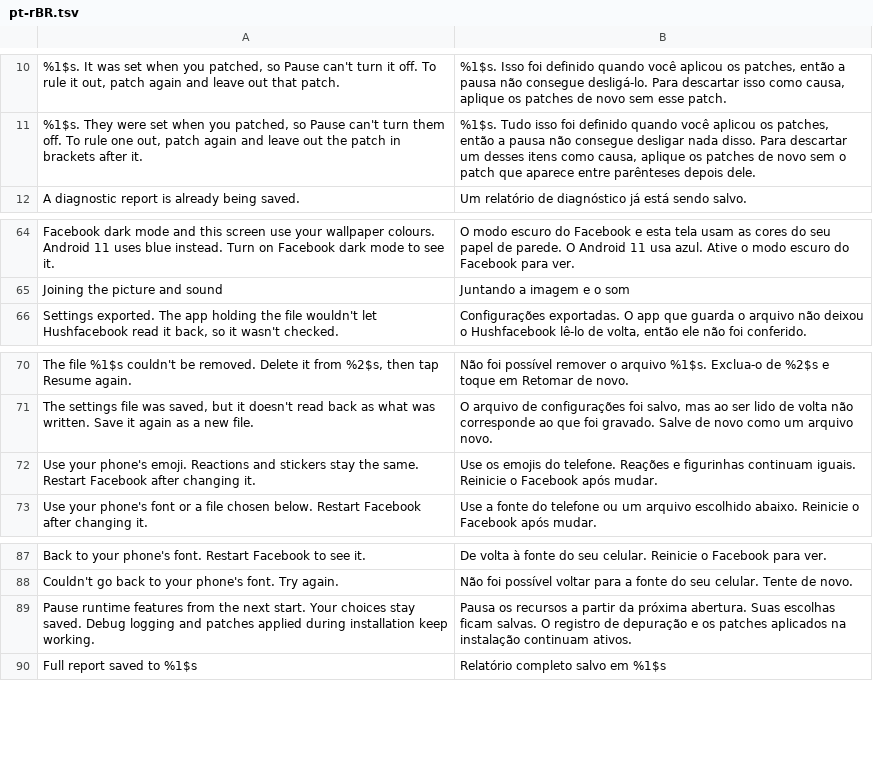
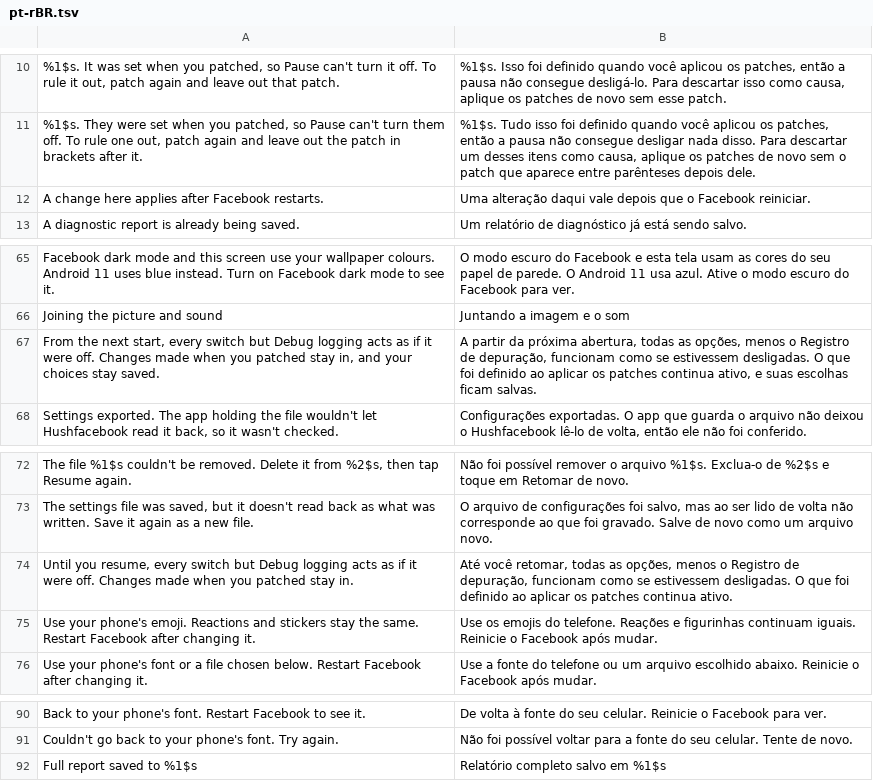
Before and after one commit to SA-SUJON/HushFacebook, a TSV file: extensions/shared/library/src/main/l10n/pt-rBR.tsv, drawn as a sheet; only a part is shown, gaps mark what is left out.

Commit message:
feat(settings): say on category and search pages when Pause applies
On a paused start the category pages showed the stored switches, most of
them on, with nothing saying they were answering off. Only the overview's
card said Hushfacebook was paused: SettingsNavigation.rebuild added
status on the root page only. A phone check in light and dark mode on
2026-09-27 showed it.

WHEN Hushfacebook is paused, or a pause or its end waits for a restart,
and a category or search page shows a setting Pause answers for or the
Pause switch, the system SHALL start that page with a short line saying
so, carrying Resume or Undo, without changing any saved choice. The
paused wording keeps Pause's exceptions: every switch but Debug logging
acts as if it were off, and changes made when patching stay in. WHEN a restart is owed for a
setting the page shows, the page SHALL say a change there applies after
Facebook restarts. Resume and Undo keep the page and its scroll, and Back
returns to the overview where it was.

- The line is a non-selectable Row inserted at the top of the filtered
  page; the overview card's Pause/Resume/Undo button moved into
  bindAction and serves both.
- About and Set when you patched hold nothing Pause turns off and get no
  line.
- A marker Resume can't remove is also said in a toast, since Resume can
  now be tapped where the card isn't in view.
- The Pause switch's summary said "Debug logging and patches applied
  during installation keep working". Every patch is applied at
  installation, so it read as if nothing paused, an audit found. It
  now says what PatchFamily records: from the next start every switch but
  Debug logging acts as if it were off, changes made when patching stay
  in and choices stay saved. HushfacebookPreferenceFragmentTest pinned the
  old sentence and now pins the new one.

Rendered with native graphics: dark News feed paused and resume-pending,
paused search, light Playback, and ar-XB RTL at 200% text (complete, but
tall because the action sits beside the text, as on the overview card).

```diff
--- a/extensions/shared/library/src/main/l10n/pt-rBR.tsv
+++ b/extensions/shared/library/src/main/l10n/pt-rBR.tsv
@@ -11,2 +11,3 @@
 %1$s. They were set when you patched, so Pause can't turn them off. To rule one out, patch again and leave out the patch in brackets after it.	%1$s. Tudo isso foi definido quando você aplicou os patches, então a pausa não consegue desligar nada disso. Para descartar um desses itens como causa, aplique os patches de novo sem o patch que aparece entre parênteses depois dele.
+A change here applies after Facebook restarts.	Uma alteração daqui vale depois que o Facebook reiniciar.
 A diagnostic report is already being saved.	Um relatório de diagnóstico já está sendo salvo.
@@ -65,2 +66,3 @@ Facebook dark mode and this screen use your wallpaper colours. Android 11 uses b
 Joining the picture and sound	Juntando a imagem e o som
+From the next start, every switch but Debug logging acts as if it were off. Changes made when you patched stay in, and your choices stay saved.	A partir da próxima abertura, todas as opções, menos o Registro de depuração, funcionam como se estivessem desligadas. O que foi definido ao aplicar os patches continua ativo, e suas escolhas ficam salvas.
 Settings exported. The app holding the file wouldn't let Hushfacebook read it back, so it wasn't checked.	Configurações exportadas. O app que guarda o arquivo não deixou o Hushfacebook lê-lo de volta, então ele não foi conferido.
@@ -71,2 +73,3 @@ The file %1$s couldn't be removed. Delete it from %2$s, then tap Resume again.	N
 The settings file was saved, but it doesn't read back as what was written. Save it again as a new file.	O arquivo de configurações foi salvo, mas ao ser lido de volta não corresponde ao que foi gravado. Salve de novo como um arquivo novo.
+Until you resume, every switch but Debug logging acts as if it were off. Changes made when you patched stay in.	Até você retomar, todas as opções, menos o Registro de depuração, funcionam como se estivessem desligadas. O que foi definido ao aplicar os patches continua ativo.
 Use your phone's emoji. Reactions and stickers stay the same. Restart Facebook after changing it.	Use os emojis do telefone. Reações e figurinhas continuam iguais. Reinicie o Facebook após mudar.
@@ -88,3 +91,2 @@ Back to your phone's font. Restart Facebook to see it.	De volta à fonte do seu
 Couldn't go back to your phone's font. Try again.	Não foi possível voltar para a fonte do seu celular. Tente de novo.
-Pause runtime features from the next start. Your choices stay saved. Debug logging and patches applied during installation keep working.	Pausa os recursos a partir da próxima abertura. Suas escolhas ficam salvas. O registro de depuração e os patches aplicados na instalação continuam ativos.
 Full report saved to %1$s	Relatório completo salvo em %1$s
```
Also changed, not shown: extensions/shared/library/src/main/l10n/de.tsv, extensions/shared/library/src/main/l10n/es.tsv, 9 other files.
